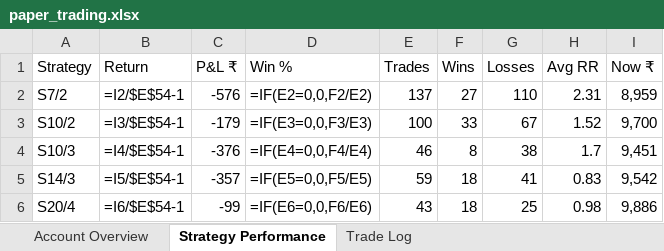
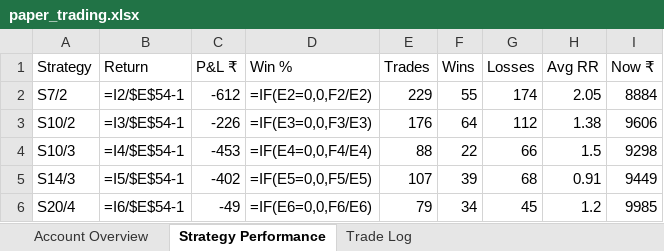
Before and after one commit to ArunTelegramBot/Trading-BOT, an Excel workbook: trading/paper_trading/paper_trading.xlsx, sheet Strategy Performance, drawn as a sheet; only a part is shown; values as stored, in another font and other column widths than the file's, no cell formats; formulas without a stored value are shown as written; the diff covers the shown part only; the diff names each change by its address in the sheet, - before the commit and + after, or states it on an @@ line.

Commit message:
Rebuild paper_trading.xlsx in redesigned format (10824 trades, headers/CF/formulas restored)

```diff
--- a/trading/paper_trading/paper_trading.xlsx (sheet Strategy Performance)
+++ b/trading/paper_trading/paper_trading.xlsx (sheet Strategy Performance)
-C2 (P&L ₹): -576
+C2 (P&L ₹): -612
-E2 (Trades): 137
+E2 (Trades): 229
-F2 (Wins): 27
+F2 (Wins): 55
-G2 (Losses): 110
+G2 (Losses): 174
-H2 (Avg RR): 2.31
+H2 (Avg RR): 2.05
-I2 (Now ₹): 8,959
+I2 (Now ₹): 8884
-C3 (P&L ₹): -179
+C3 (P&L ₹): -226
-E3 (Trades): 100
+E3 (Trades): 176
-F3 (Wins): 33
+F3 (Wins): 64
-G3 (Losses): 67
+G3 (Losses): 112
-H3 (Avg RR): 1.52
+H3 (Avg RR): 1.38
-I3 (Now ₹): 9,700
+I3 (Now ₹): 9606
-C4 (P&L ₹): -376
+C4 (P&L ₹): -453
-E4 (Trades): 46
+E4 (Trades): 88
-F4 (Wins): 8
+F4 (Wins): 22
-G4 (Losses): 38
+G4 (Losses): 66
-H4 (Avg RR): 1.7
+H4 (Avg RR): 1.5
-I4 (Now ₹): 9,451
+I4 (Now ₹): 9298
-C5 (P&L ₹): -357
+C5 (P&L ₹): -402
-E5 (Trades): 59
+E5 (Trades): 107
-F5 (Wins): 18
+F5 (Wins): 39
-G5 (Losses): 41
+G5 (Losses): 68
-H5 (Avg RR): 0.83
+H5 (Avg RR): 0.91
-I5 (Now ₹): 9,542
+I5 (Now ₹): 9449
-C6 (P&L ₹): -99
+C6 (P&L ₹): -49
-E6 (Trades): 43
+E6 (Trades): 79
-F6 (Wins): 18
+F6 (Wins): 34
-G6 (Losses): 25
+G6 (Losses): 45
-H6 (Avg RR): 0.98
+H6 (Avg RR): 1.2
-I6 (Now ₹): 9,886
+I6 (Now ₹): 9985
```
Also changed, not shown: 244 edited cells elsewhere in this sheet, sheet Trade Log, sheet Account Overview, cell formats.
